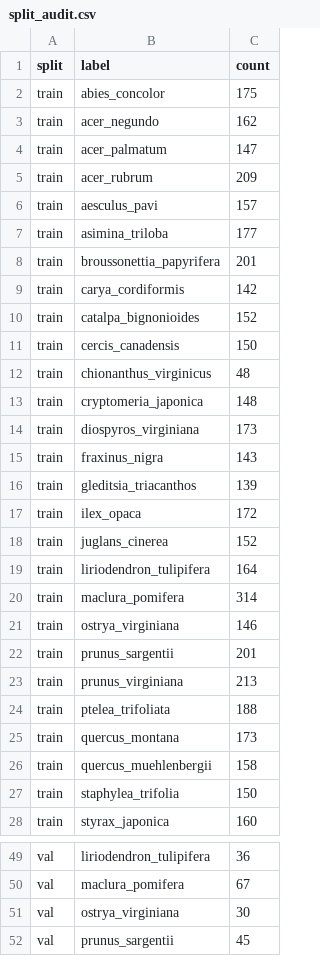
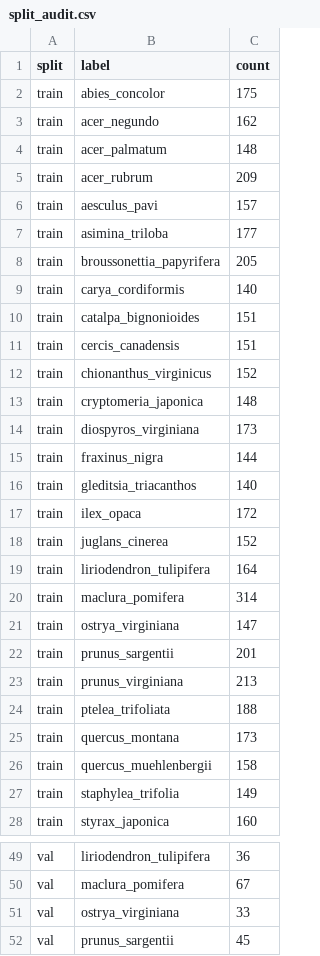
Before and after one commit to Everlastingovo/COMP9444-Tree-Species-Classification, a CSV file: data/metadata/split_audit.csv, drawn as a sheet; only a part is shown, gaps mark what is left out; the diff covers the shown part only.

```diff
--- a/data/metadata/split_audit.csv
+++ b/data/metadata/split_audit.csv
@@ -3,3 +3,3 @@ train,abies_concolor,175
 train,acer_negundo,162
-train,acer_palmatum,147
+train,acer_palmatum,148
 train,acer_rubrum,209
@@ -7,11 +7,11 @@ train,aesculus_pavi,157
 train,asimina_triloba,177
-train,broussonettia_papyrifera,201
-train,carya_cordiformis,142
-train,catalpa_bignonioides,152
-train,cercis_canadensis,150
-train,chionanthus_virginicus,48
+train,broussonettia_papyrifera,205
+train,carya_cordiformis,140
+train,catalpa_bignonioides,151
+train,cercis_canadensis,151
+train,chionanthus_virginicus,152
 train,cryptomeria_japonica,148
 train,diospyros_virginiana,173
-train,fraxinus_nigra,143
-train,gleditsia_triacanthos,139
+train,fraxinus_nigra,144
+train,gleditsia_triacanthos,140
 train,ilex_opaca,172
@@ -20,3 +20,3 @@ train,liriodendron_tulipifera,164
 train,maclura_pomifera,314
-train,ostrya_virginiana,146
+train,ostrya_virginiana,147
 train,prunus_sargentii,201
@@ -26,3 +26,3 @@ train,quercus_montana,173
 train,quercus_muehlenbergii,158
-train,staphylea_trifolia,150
+train,staphylea_trifolia,149
 train,styrax_japonica,160
@@ -50,3 +50,3 @@ val,liriodendron_tulipifera,36
 val,maclura_pomifera,67
-val,ostrya_virginiana,30
+val,ostrya_virginiana,33
 val,prunus_sargentii,45
```
Also changed, not shown: 14 edited cells elsewhere in this file, data/metadata/dataset_summary.csv, data/splits/test.csv, 19 other files.
